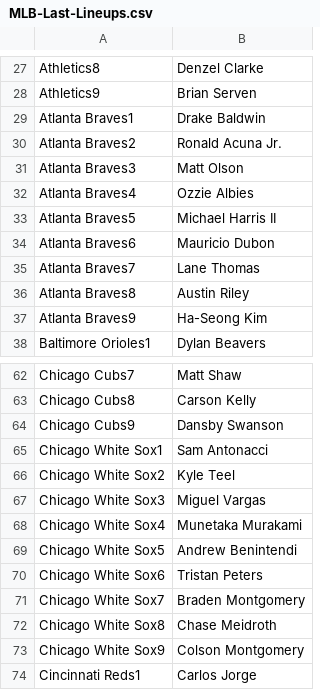
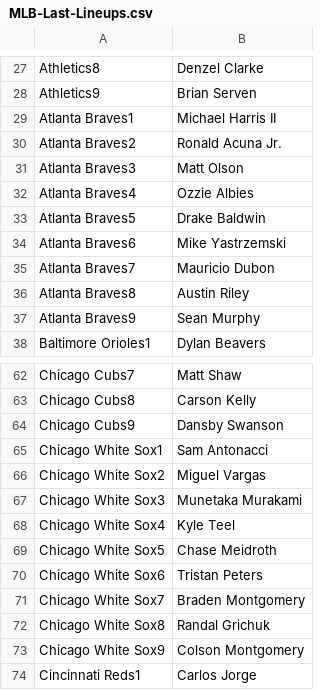
Before and after one commit to jack-simon4/jacks-models, a CSV file: src/assets/MLB-Last-Lineups.csv, drawn as a sheet; only a part is shown, gaps mark what is left out; the diff covers the shown part only.

```diff
--- a/src/assets/MLB-Last-Lineups.csv
+++ b/src/assets/MLB-Last-Lineups.csv
@@ -28,3 +28,3 @@ Athletics8,Denzel Clarke
 Athletics9,Brian Serven
-Atlanta Braves1,Drake Baldwin
+Atlanta Braves1,Michael Harris II
 Atlanta Braves2,Ronald Acuna Jr.
@@ -32,7 +32,7 @@ Atlanta Braves3,Matt Olson
 Atlanta Braves4,Ozzie Albies
-Atlanta Braves5,Michael Harris II
-Atlanta Braves6,Mauricio Dubon
-Atlanta Braves7,Lane Thomas
+Atlanta Braves5,Drake Baldwin
+Atlanta Braves6,Mike Yastrzemski
+Atlanta Braves7,Mauricio Dubon
 Atlanta Braves8,Austin Riley
-Atlanta Braves9,Ha-Seong Kim
+Atlanta Braves9,Sean Murphy
 Baltimore Orioles1,Dylan Beavers
@@ -65,9 +65,9 @@ Chicago Cubs9,Dansby Swanson
 Chicago White Sox1,Sam Antonacci
-Chicago White Sox2,Kyle Teel
-Chicago White Sox3,Miguel Vargas
-Chicago White Sox4,Munetaka Murakami
-Chicago White Sox5,Andrew Benintendi
+Chicago White Sox2,Miguel Vargas
+Chicago White Sox3,Munetaka Murakami
+Chicago White Sox4,Kyle Teel
+Chicago White Sox5,Chase Meidroth
 Chicago White Sox6,Tristan Peters
 Chicago White Sox7,Braden Montgomery
-Chicago White Sox8,Chase Meidroth
+Chicago White Sox8,Randal Grichuk
 Chicago White Sox9,Colson Montgomery
```
Also changed, not shown: 4 edited cells elsewhere in this file, src/assets/MLB-Lineups.csv, src/assets/MLB-Player-Props.csv, 1 other file.
